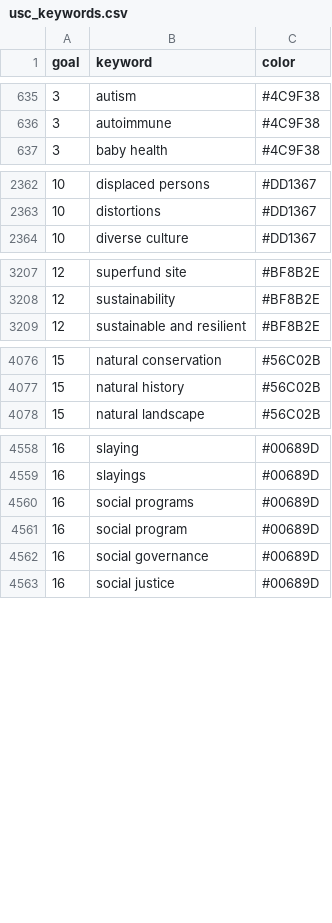
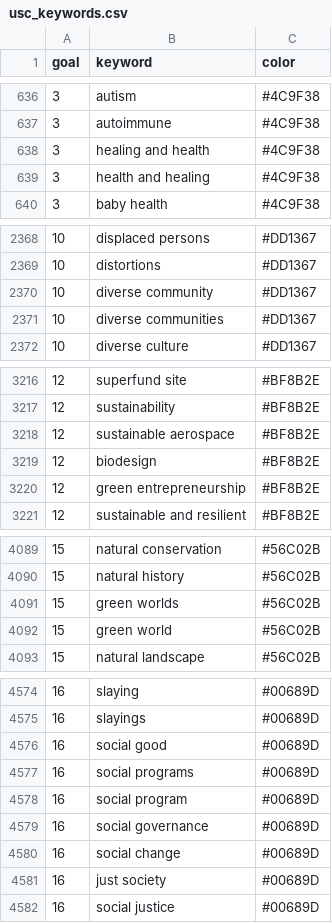
Before and after one commit to USC-Office-of-Sustainability/SustainabilityCourseFinder, a CSV file: shiny_app/usc_keywords.csv, drawn as a sheet; only a part is shown, gaps mark what is left out; the diff covers the shown part only; the diff names each change by its address in the sheet, - before the commit and + after, or states it on an @@ line.

```diff
--- a/shiny_app/usc_keywords.csv
+++ b/shiny_app/usc_keywords.csv
+row 638: 3 | healing and health | #4C9F38
+row 639: 3 | health and healing | #4C9F38
+row 2370: 10 | diverse community | #DD1367
+row 2371: 10 | diverse communities | #DD1367
+row 3218: 12 | sustainable aerospace | #BF8B2E
+row 3219: 12 | biodesign | #BF8B2E
+row 3220: 12 | green entrepreneurship | #BF8B2E
+row 4091: 15 | green worlds | #56C02B
+row 4092: 15 | green world | #56C02B
+row 4576: 16 | social good | #00689D
+row 4580: 16 | social change | #00689D
+row 4581: 16 | just society | #00689D
```
Also changed, not shown: 8 added rows, 1 removed row and 1 edited cell elsewhere in this file, 1 other file.
